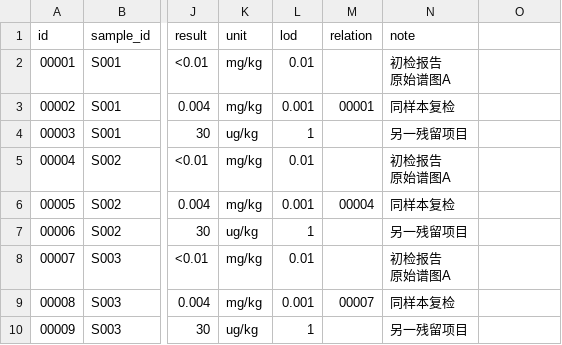
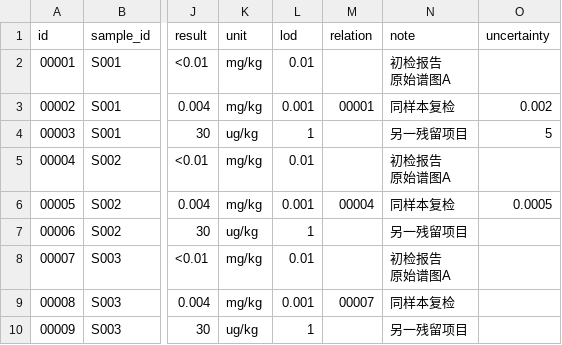
Before and after one commit to palatablebar/gb-0685-nong-chan-pin-can-liu-xian-liang-ban-ben-fu-jian-cai-jue-gow1, a CSV file: sample_data/clean.csv, drawn as a sheet; only a part is shown, gaps mark what is left out; the diff names each change by its address in the sheet, - before the commit and + after, or states it on an @@ line.

```diff
--- a/sample_data/clean.csv
+++ b/sample_data/clean.csv
-O1: (empty)
+O1: uncertainty
-O3 (uncertainty): (empty)
+O3 (uncertainty): 0.002
-O4 (uncertainty): (empty)
+O4 (uncertainty): 5
-O6 (uncertainty): (empty)
+O6 (uncertainty): 0.0005
```
Also changed, not shown: sample_data/dirty.csv, 16 other files.
